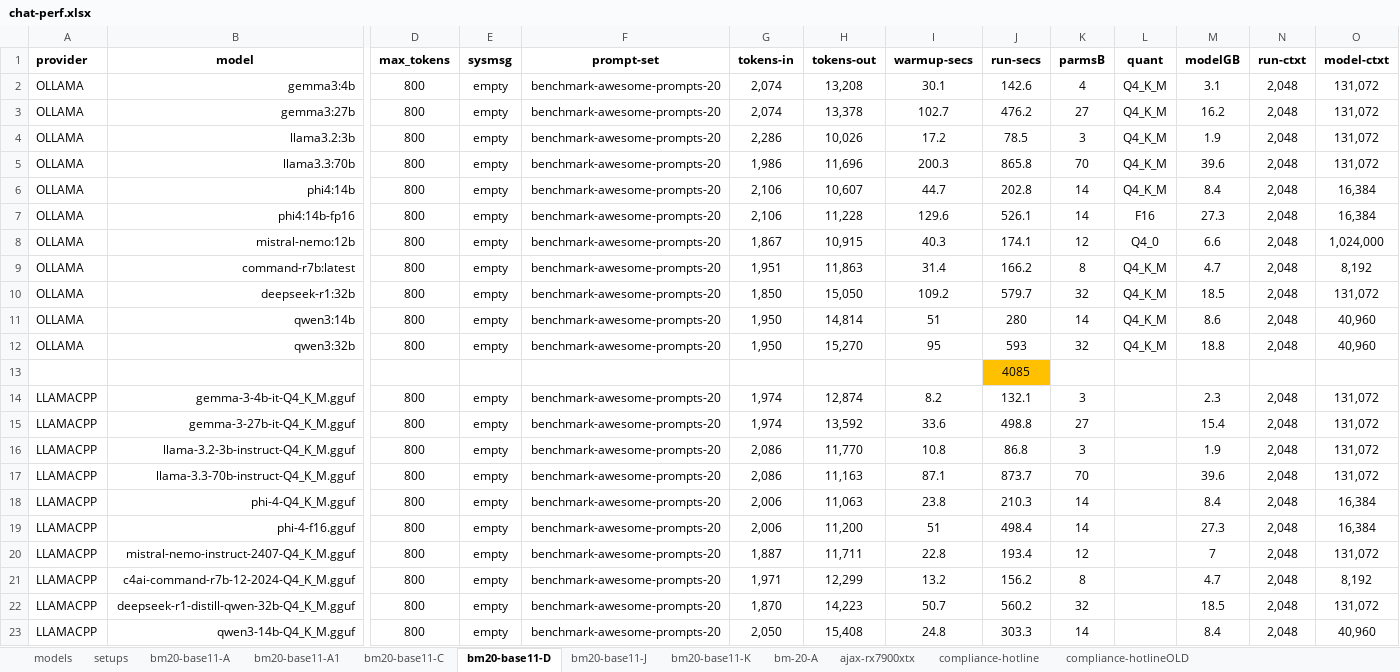
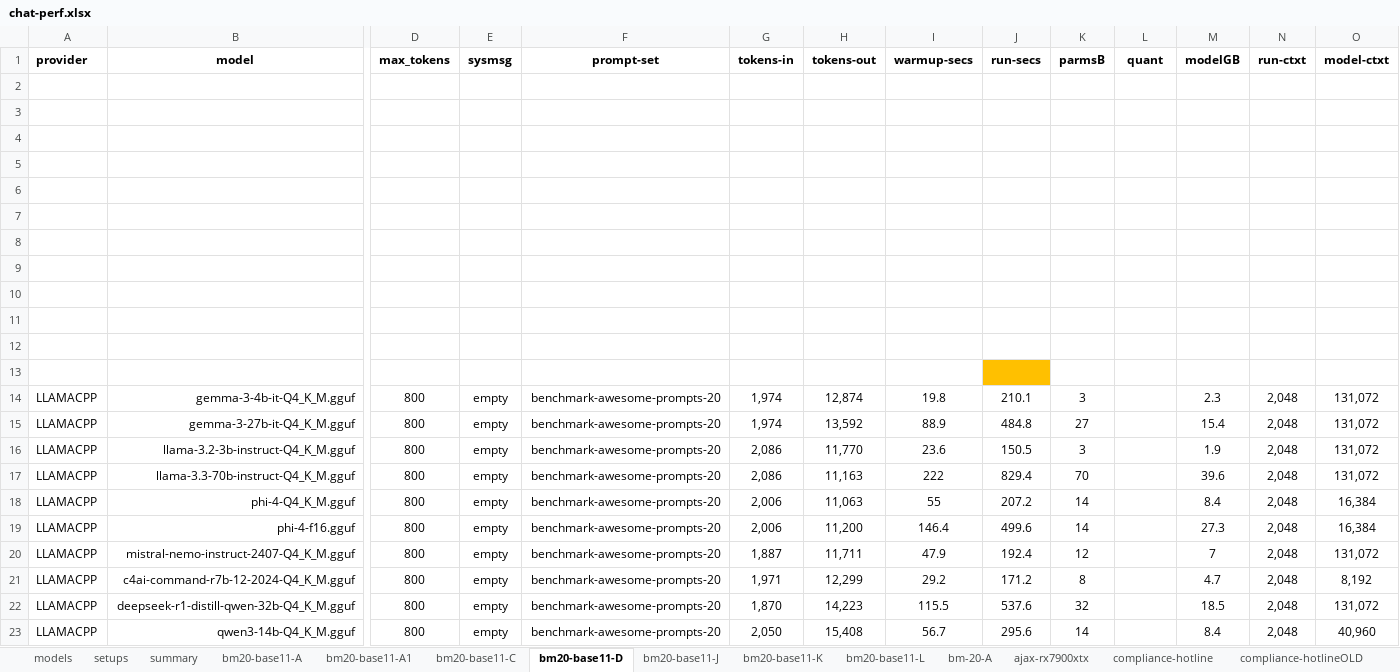
Before and after one commit to 8forty/kfchat, an Excel workbook: chat-perf/chat-perf.xlsx, sheet bm20-base11-D, drawn as a sheet; only a part is shown, gaps mark what is left out; values as stored, in another font and other column widths than the file's, no borders; conditional formats not drawn; rows hold the shown columns only; the diff covers the shown part only; the diff names each change by its address in the sheet, - before the commit and + after, or states it on an @@ line.

```diff
--- a/chat-perf/chat-perf.xlsx (sheet bm20-base11-D)
+++ b/chat-perf/chat-perf.xlsx (sheet bm20-base11-D)
+sheet tab: summary
+sheet tab: bm20-base11-L
-row 2: OLLAMA | gemma3:4b | 800 | empty | benchmark-awesome-prompts-20 | 2,074 | 13,208 | 30.1 | 142.6 | 4 | Q4_K_M | 3.1 | 2,048 | 131,072
+row 2: (empty)
-row 3: OLLAMA | gemma3:27b | 800 | empty | benchmark-awesome-prompts-20 | 2,074 | 13,378 | 102.7 | 476.2 | 27 | Q4_K_M | 16.2 | 2,048 | 131,072
+row 3: (empty)
-row 4: OLLAMA | llama3.2:3b | 800 | empty | benchmark-awesome-prompts-20 | 2,286 | 10,026 | 17.2 | 78.5 | 3 | Q4_K_M | 1.9 | 2,048 | 131,072
+row 4: (empty)
-row 5: OLLAMA | llama3.3:70b | 800 | empty | benchmark-awesome-prompts-20 | 1,986 | 11,696 | 200.3 | 865.8 | 70 | Q4_K_M | 39.6 | 2,048 | 131,072
+row 5: (empty)
-row 6: OLLAMA | phi4:14b | 800 | empty | benchmark-awesome-prompts-20 | 2,106 | 10,607 | 44.7 | 202.8 | 14 | Q4_K_M | 8.4 | 2,048 | 16,384
+row 6: (empty)
-row 7: OLLAMA | phi4:14b-fp16 | 800 | empty | benchmark-awesome-prompts-20 | 2,106 | 11,228 | 129.6 | 526.1 | 14 | F16 | 27.3 | 2,048 | 16,384
+row 7: (empty)
-row 8: OLLAMA | mistral-nemo:12b | 800 | empty | benchmark-awesome-prompts-20 | 1,867 | 10,915 | 40.3 | 174.1 | 12 | Q4_0 | 6.6 | 2,048 | 1,024,000
+row 8: (empty)
-row 9: OLLAMA | command-r7b:latest | 800 | empty | benchmark-awesome-prompts-20 | 1,951 | 11,863 | 31.4 | 166.2 | 8 | Q4_K_M | 4.7 | 2,048 | 8,192
+row 9: (empty)
-row 10: OLLAMA | deepseek-r1:32b | 800 | empty | benchmark-awesome-prompts-20 | 1,850 | 15,050 | 109.2 | 579.7 | 32 | Q4_K_M | 18.5 | 2,048 | 131,072
+row 10: (empty)
-row 11: OLLAMA | qwen3:14b | 800 | empty | benchmark-awesome-prompts-20 | 1,950 | 14,814 | 51 | 280 | 14 | Q4_K_M | 8.6 | 2,048 | 40,960
+row 11: (empty)
-row 12: OLLAMA | qwen3:32b | 800 | empty | benchmark-awesome-prompts-20 | 1,950 | 15,270 | 95 | 593 | 32 | Q4_K_M | 18.8 | 2,048 | 40,960
+row 12: (empty)
-J13 (run-secs): 4085
+J13 (run-secs): (empty)
-I14 (warmup-secs): 8.2
+I14 (warmup-secs): 19.8
-J14 (run-secs): 132.1
+J14 (run-secs): 210.1
-I15 (warmup-secs): 33.6
+I15 (warmup-secs): 88.9
-J15 (run-secs): 498.8
+J15 (run-secs): 484.8
-I16 (warmup-secs): 10.8
+I16 (warmup-secs): 23.6
-J16 (run-secs): 86.8
+J16 (run-secs): 150.5
-I17 (warmup-secs): 87.1
+I17 (warmup-secs): 222
-J17 (run-secs): 873.7
+J17 (run-secs): 829.4
-I18 (warmup-secs): 23.8
+I18 (warmup-secs): 55
-J18 (run-secs): 210.3
+J18 (run-secs): 207.2
-I19 (warmup-secs): 51
+I19 (warmup-secs): 146.4
-J19 (run-secs): 498.4
+J19 (run-secs): 499.6
-I20 (warmup-secs): 22.8
+I20 (warmup-secs): 47.9
-J20 (run-secs): 193.4
+J20 (run-secs): 192.4
-I21 (warmup-secs): 13.2
+I21 (warmup-secs): 29.2
-J21 (run-secs): 156.2
+J21 (run-secs): 171.2
-I22 (warmup-secs): 50.7
+I22 (warmup-secs): 115.5
-J22 (run-secs): 560.2
+J22 (run-secs): 537.6
-I23 (warmup-secs): 24.8
+I23 (warmup-secs): 56.7
-J23 (run-secs): 303.3
+J23 (run-secs): 295.6
```
Also changed, not shown: 4 added rows and 26 edited cells elsewhere in this sheet, sheet bm20-base11-K, sheet setups, 11 other files.
